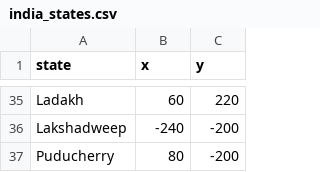
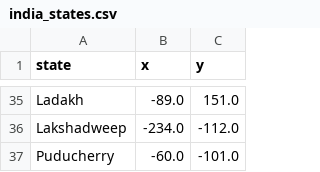
Before and after one commit to ErroRshikhar/100-days-python, a CSV file: Indian States game/india_states.csv, drawn as a sheet; only a part is shown, gaps mark what is left out; the diff covers the shown part only; the diff names each change by its address in the sheet, - before the commit and + after, or states it on an @@ line.

```diff
--- a/Indian States game/india_states.csv
+++ b/Indian States game/india_states.csv
-B35 (x): 60
+B35 (x): -89.0
-C35 (y): 220
+C35 (y): 151.0
-B36 (x): -240
+B36 (x): -234.0
-C36 (y): -200
+C36 (y): -112.0
-B37 (x): 80
+B37 (x): -60.0
-C37 (y): -200
+C37 (y): -101.0
```
Also changed, not shown: 64 edited cells elsewhere in this file.
